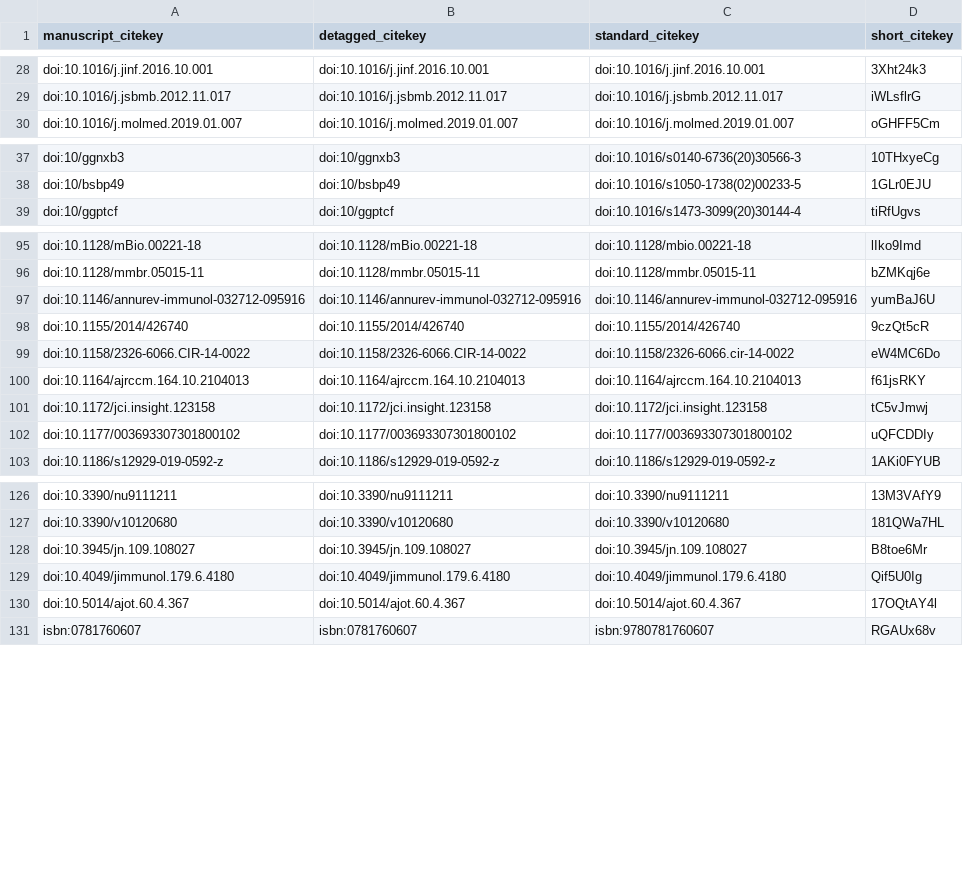
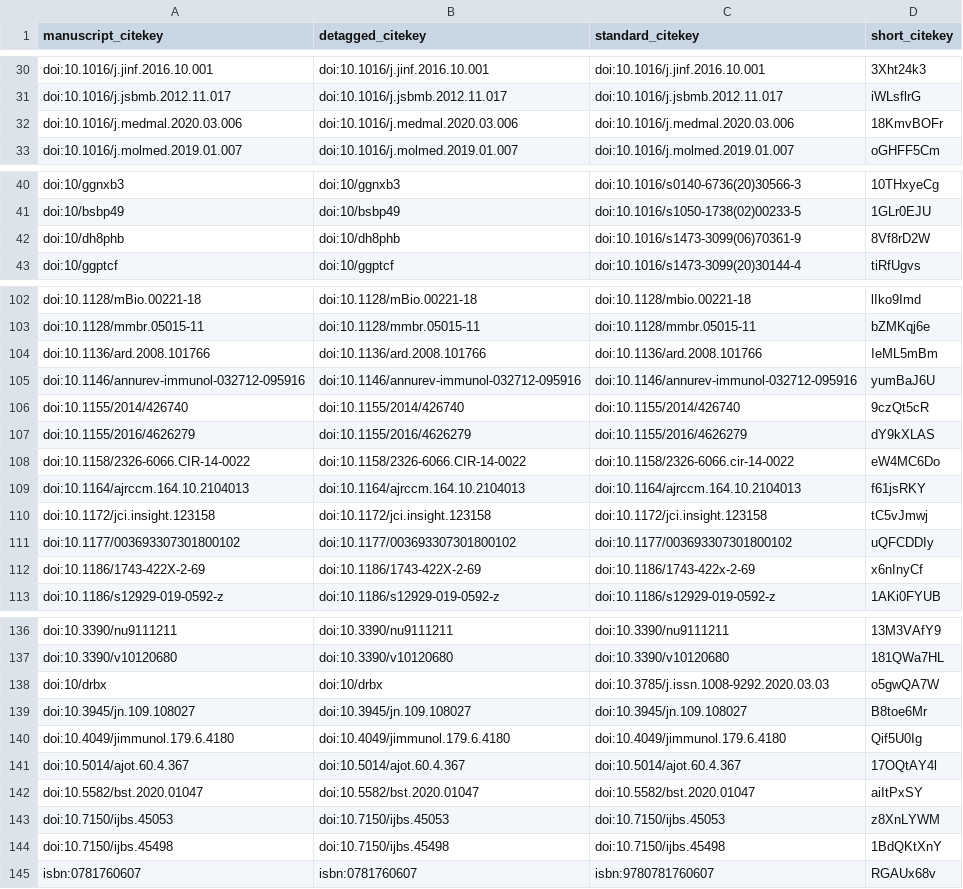
Before and after one commit to greenelab/covid19-review, a TSV file: citations.tsv, drawn as a sheet; only a part is shown, gaps mark what is left out; the diff covers the shown part only.

```diff
--- a/citations.tsv
+++ b/citations.tsv
@@ -29,2 +31,3 @@ doi:10.1016/j.jinf.2016.10.001	doi:10.1016/j.jinf.2016.10.001	doi:10.1016/j.jinf
 doi:10.1016/j.jsbmb.2012.11.017	doi:10.1016/j.jsbmb.2012.11.017	doi:10.1016/j.jsbmb.2012.11.017	iWLsflrG
+doi:10.1016/j.medmal.2020.03.006	doi:10.1016/j.medmal.2020.03.006	doi:10.1016/j.medmal.2020.03.006	18KmvBOFr
 doi:10.1016/j.molmed.2019.01.007	doi:10.1016/j.molmed.2019.01.007	doi:10.1016/j.molmed.2019.01.007	oGHFF5Cm
@@ -38,2 +41,3 @@ doi:10/ggnxb3	doi:10/ggnxb3	doi:10.1016/s0140-6736(20)30566-3	10THxyeCg
 doi:10/bsbp49	doi:10/bsbp49	doi:10.1016/s1050-1738(02)00233-5	1GLr0EJU
+doi:10/dh8phb	doi:10/dh8phb	doi:10.1016/s1473-3099(06)70361-9	8Vf8rD2W
 doi:10/ggptcf	doi:10/ggptcf	doi:10.1016/s1473-3099(20)30144-4	tiRfUgvs
@@ -96,4 +103,6 @@ doi:10.1128/mBio.00221-18	doi:10.1128/mBio.00221-18	doi:10.1128/mbio.00221-18	lI
 doi:10.1128/mmbr.05015-11	doi:10.1128/mmbr.05015-11	doi:10.1128/mmbr.05015-11	bZMKqj6e
+doi:10.1136/ard.2008.101766	doi:10.1136/ard.2008.101766	doi:10.1136/ard.2008.101766	IeML5mBm
 doi:10.1146/annurev-immunol-032712-095916	doi:10.1146/annurev-immunol-032712-095916	doi:10.1146/annurev-immunol-032712-095916	yumBaJ6U
 doi:10.1155/2014/426740	doi:10.1155/2014/426740	doi:10.1155/2014/426740	9czQt5cR
+doi:10.1155/2016/4626279	doi:10.1155/2016/4626279	doi:10.1155/2016/4626279	dY9kXLAS
 doi:10.1158/2326-6066.CIR-14-0022	doi:10.1158/2326-6066.CIR-14-0022	doi:10.1158/2326-6066.cir-14-0022	eW4MC6Do
@@ -102,2 +111,3 @@ doi:10.1172/jci.insight.123158	doi:10.1172/jci.insight.123158	doi:10.1172/jci.in
 doi:10.1177/003693307301800102	doi:10.1177/003693307301800102	doi:10.1177/003693307301800102	uQFCDDIy
+doi:10.1186/1743-422X-2-69	doi:10.1186/1743-422X-2-69	doi:10.1186/1743-422x-2-69	x6nInyCf
 doi:10.1186/s12929-019-0592-z	doi:10.1186/s12929-019-0592-z	doi:10.1186/s12929-019-0592-z	1AKi0FYUB
@@ -127,2 +137,3 @@ doi:10.3390/nu9111211	doi:10.3390/nu9111211	doi:10.3390/nu9111211	13M3VAfY9
 doi:10.3390/v10120680	doi:10.3390/v10120680	doi:10.3390/v10120680	181QWa7HL
+doi:10/drbx	doi:10/drbx	doi:10.3785/j.issn.1008-9292.2020.03.03	o5gwQA7W
 doi:10.3945/jn.109.108027	doi:10.3945/jn.109.108027	doi:10.3945/jn.109.108027	B8toe6Mr
@@ -130,2 +141,5 @@ doi:10.4049/jimmunol.179.6.4180	doi:10.4049/jimmunol.179.6.4180	doi:10.4049/jimm
 doi:10.5014/ajot.60.4.367	doi:10.5014/ajot.60.4.367	doi:10.5014/ajot.60.4.367	17OQtAY4l
+doi:10.5582/bst.2020.01047	doi:10.5582/bst.2020.01047	doi:10.5582/bst.2020.01047	aiItPxSY
+doi:10.7150/ijbs.45053	doi:10.7150/ijbs.45053	doi:10.7150/ijbs.45053	z8XnLYWM
+doi:10.7150/ijbs.45498	doi:10.7150/ijbs.45498	doi:10.7150/ijbs.45498	1BdQKtXnY
 isbn:0781760607	isbn:0781760607	isbn:9780781760607	RGAUx68v
```
Also changed, not shown: 6 added rows elsewhere in this file, 5 other files.
